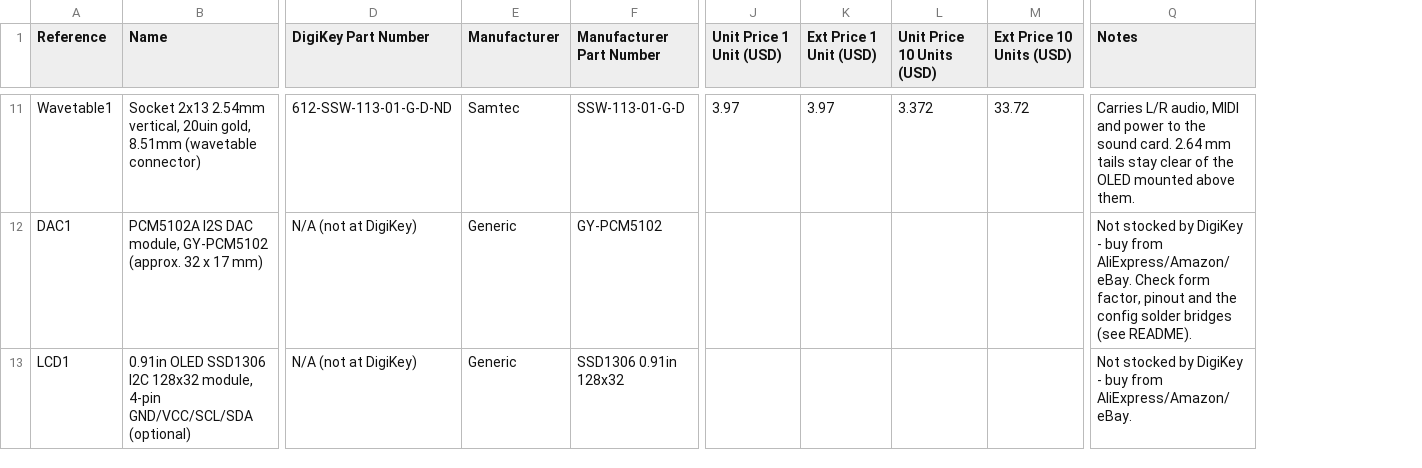
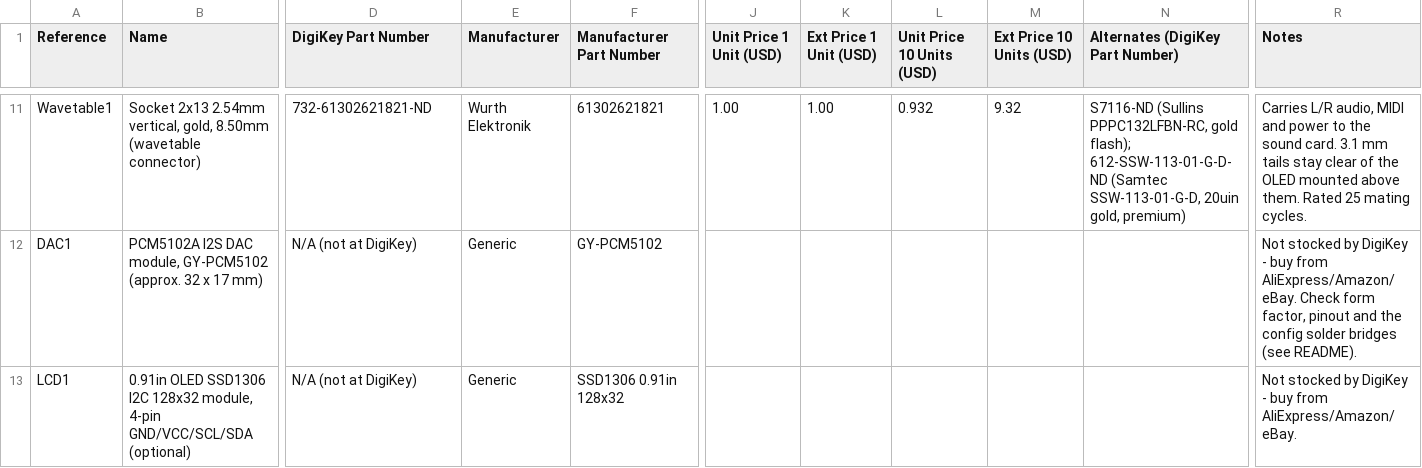
Before and after one commit to waagbo/wavetablepi-pcb, a CSV file: bom/WavetablePi_BOM.csv, drawn as a sheet; only a part is shown, gaps mark what is left out; addresses are those after the commit; the diff covers the shown part only; the diff names each change by its address in the sheet, - before the commit and + after, or states it on an @@ line.

```diff
--- a/bom/WavetablePi_BOM.csv
+++ b/bom/WavetablePi_BOM.csv
+column N (Alternates (DigiKey Part Number)), row 11: S7116-ND (Sullins PPPC132LFBN-RC, gold flash); 612-SSW-113-01-G-D-ND (Samtec SSW-113-01-G-D, 20uin gold, premium)
-B11 (Name): …2.54mm vertical, 20uin gold, 8.51mm (wavetable connector)
+B11 (Name): …2.54mm vertical, gold, 8.50mm (wavetable connector)
-D11 (DigiKey Part Number): 612-SSW-113-01-G-D-ND
+D11 (DigiKey Part Number): 732-61302621821-ND
-E11 (Manufacturer): Samtec
+E11 (Manufacturer): Wurth Elektronik
-F11 (Manufacturer Part Number): SSW-113-01-G-D
+F11 (Manufacturer Part Number): 61302621821
-J11 (Unit Price 1 Unit (USD)): 3.97
+J11 (Unit Price 1 Unit (USD)): 1.00
-K11 (Ext Price 1 Unit (USD)): 3.97
+K11 (Ext Price 1 Unit (USD)): 1.00
-L11 (Unit Price 10 Units (USD)): 3.372
+L11 (Unit Price 10 Units (USD)): 0.932
-M11 (Ext Price 10 Units (USD)): 33.72
+M11 (Ext Price 10 Units (USD)): 9.32
-R11 (Notes): …sound card. 2.64 mm tails stay clear of the OLED mounted above them.
+R11 (Notes): …sound card. 3.1 mm tails stay clear of the OLED mounted above them. Rated 25 mating cycles.
```
Also changed, not shown: 28 edited cells elsewhere in this file, bom/WavetablePi_DigiKey_10units.csv, bom/WavetablePi_DigiKey_1unit.csv, 1 other file.
